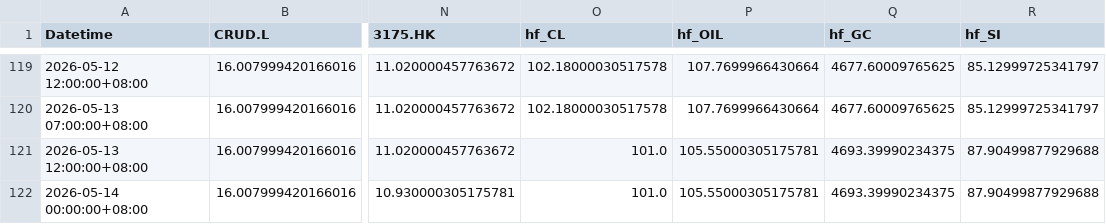
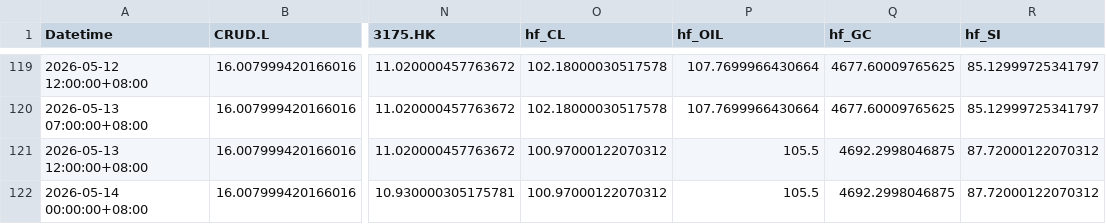
Before and after one commit to shichengchengya-web/iopv, a CSV file: output/qdii_daily_latest.csv, drawn as a sheet; only a part is shown, gaps mark what is left out; the diff names each change by its address in the sheet, - before the commit and + after, or states it on an @@ line.

```diff
--- a/output/qdii_daily_latest.csv
+++ b/output/qdii_daily_latest.csv
-O121:O122 (hf_CL): 101.0
+O121:O122 (hf_CL): 100.97000122070312
-P121:P122 (hf_OIL): 105.55000305175781
+P121:P122 (hf_OIL): 105.5
-Q121:Q122 (hf_GC): 4693.39990234375
+Q121:Q122 (hf_GC): 4692.2998046875
-R121:R122 (hf_SI): 87.90499877929688
+R121:R122 (hf_SI): 87.72000122070312
```
